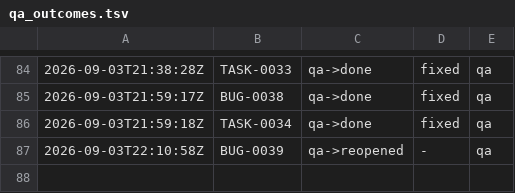
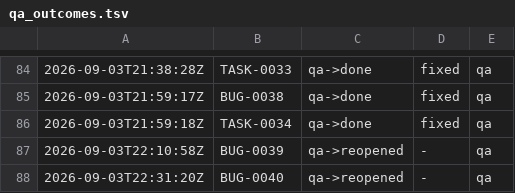
Before and after one commit to kblabsths/KPop-Social-Admin, a TSV file: agenticflow/tracker/qa_outcomes.tsv, drawn as a sheet; only a part is shown, gaps mark what is left out.

```diff
--- a/agenticflow/tracker/qa_outcomes.tsv
+++ b/agenticflow/tracker/qa_outcomes.tsv
@@ -87 +87,2 @@
 2026-09-03T22:10:58Z	BUG-0039	qa->reopened	-	qa
+2026-09-03T22:31:20Z	BUG-0040	qa->reopened	-	qa
```
Also changed, not shown: agenticflow/tracker/gate_fires.tsv, 7 other files.
